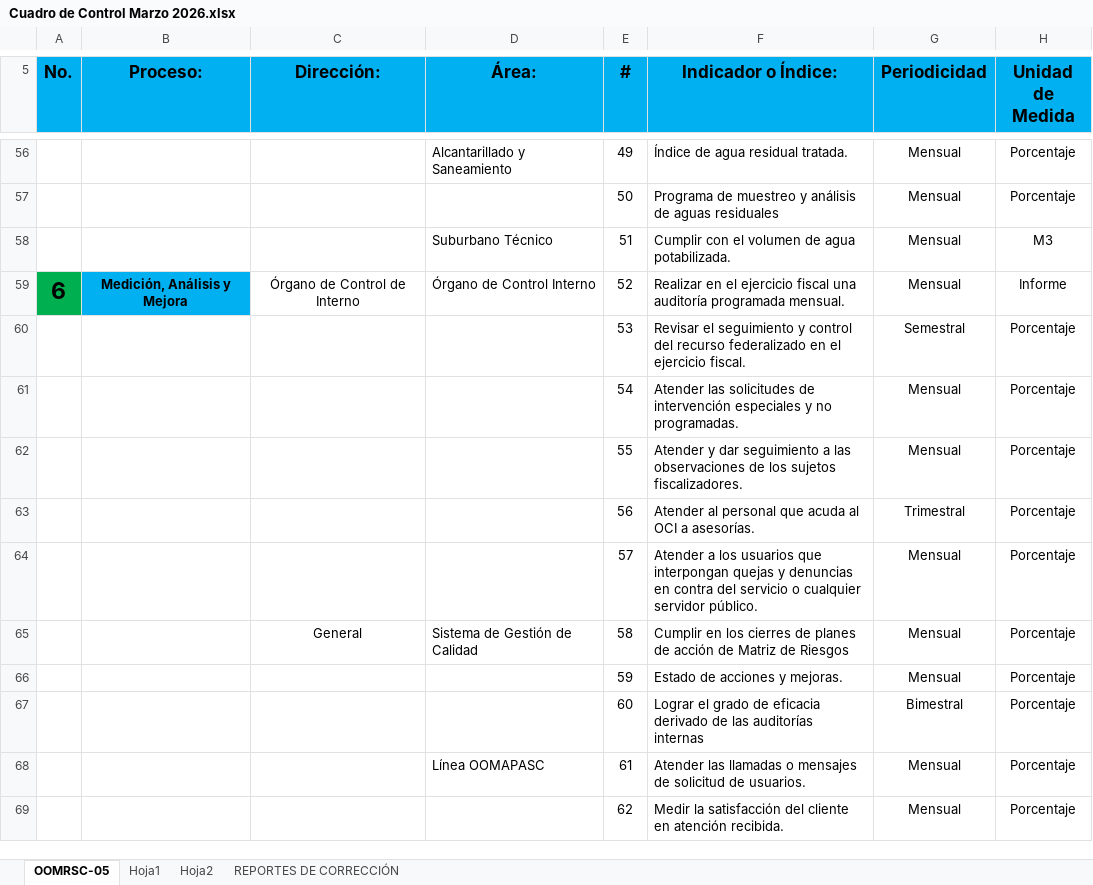
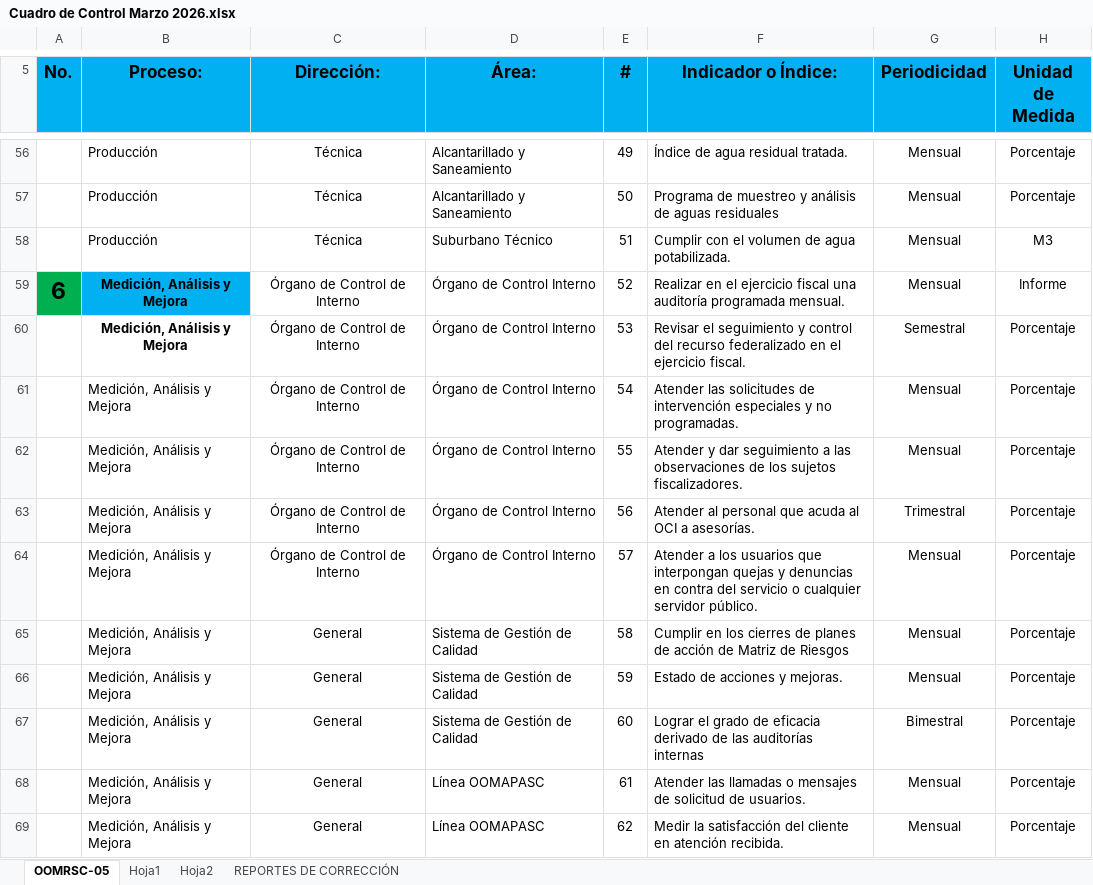
Before and after one commit to HPaez88/sgc-portal, an Excel workbook: formatos/Cuadro de Control Marzo 2026.xlsx, sheet OOMRSC-05, drawn as a sheet; only a part is shown, gaps mark what is left out; values as stored, in another font and other column widths than the file's, no borders; charts and pictures and conditional formats not drawn; the diff covers the shown part only; the diff names each change by its address in the sheet, - before the commit and + after, or states it on an @@ line.

```diff
--- a/formatos/Cuadro de Control Marzo 2026.xlsx (sheet OOMRSC-05)
+++ b/formatos/Cuadro de Control Marzo 2026.xlsx (sheet OOMRSC-05)
-B56:B58 (Proceso:): (empty)
+B56:B58 (Proceso:): Producción
-C56:C58 (Dirección:): (empty)
+C56:C58 (Dirección:): Técnica
-D57 (Área:): (empty)
+D57 (Área:): Alcantarillado y Saneamiento
-B60:B69 (Proceso:): (empty)
+B60:B69 (Proceso:): Medición, Análisis y Mejora
-C60:C64 (Dirección:): (empty)
+C60:C64 (Dirección:): Órgano de Control de Interno
-D60:D64 (Área:): (empty)
+D60:D64 (Área:): Órgano de Control Interno
-C66:C69 (Dirección:): (empty)
+C66:C69 (Dirección:): General
-D66:D67 (Área:): (empty)
+D66:D67 (Área:): Sistema de Gestión de Calidad
-D69 (Área:): (empty)
+D69 (Área:): Línea OOMAPASC
```
Also changed, not shown: 187 edited cells elsewhere in this sheet, 1 other file.
